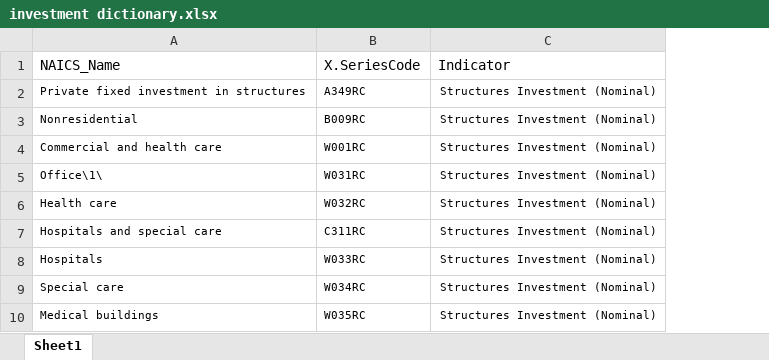
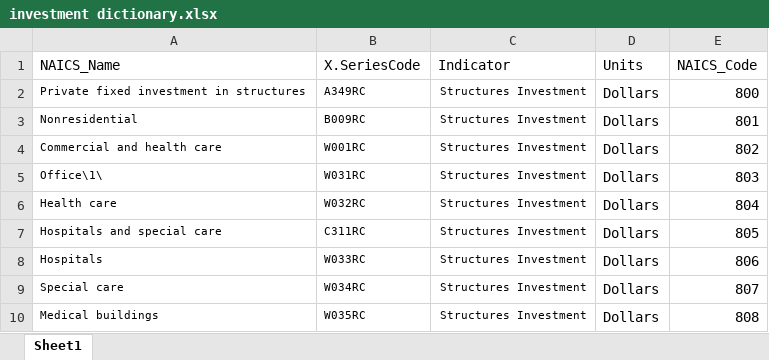
Before and after one commit to employamericainternaltools/auto-update-test, an Excel workbook: investment dictionary.xlsx, sheet Sheet1, drawn as a sheet; only a part is shown; values as stored, in another font and other column widths than the file's, no borders; removed rows and columns are numbered as before the commit, all else as after; the diff names each change by its address in the sheet, - before the commit and + after, or states it on an @@ line.

```diff
--- a/investment dictionary.xlsx (sheet Sheet1)
+++ b/investment dictionary.xlsx (sheet Sheet1)
-column C (Indicator), rows 2-10: all Structures Investment (Nominal)
+column C (Indicator), rows 2-10: all Structures Investment
+column D (Units), rows 2-10: all Dollars
+column E (NAICS_Code), rows 2-10: 800 | 801 | 802 | 803 | 804 | 805 | 806 | 807 | 808
```
Also changed, not shown: M3 data type dict.xlsx.
